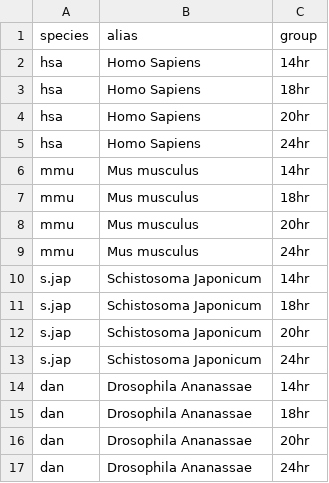
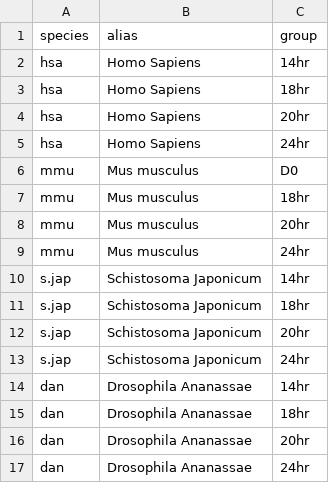
Before and after one commit to daysay24/E.M.M.A-Enhanced-Multispecies-IsomiR-Analyzer-Tool, a CSV file: dashboard/data/metadata.csv, drawn as a sheet.

```diff
--- a/dashboard/data/metadata.csv
+++ b/dashboard/data/metadata.csv
@@ -5,3 +5,3 @@ hsa,Homo Sapiens,20hr
 hsa,Homo Sapiens,24hr
-mmu,Mus musculus,14hr
+mmu,Mus musculus,D0
 mmu,Mus musculus,18hr
```
Also changed, not shown: 15 other files.
